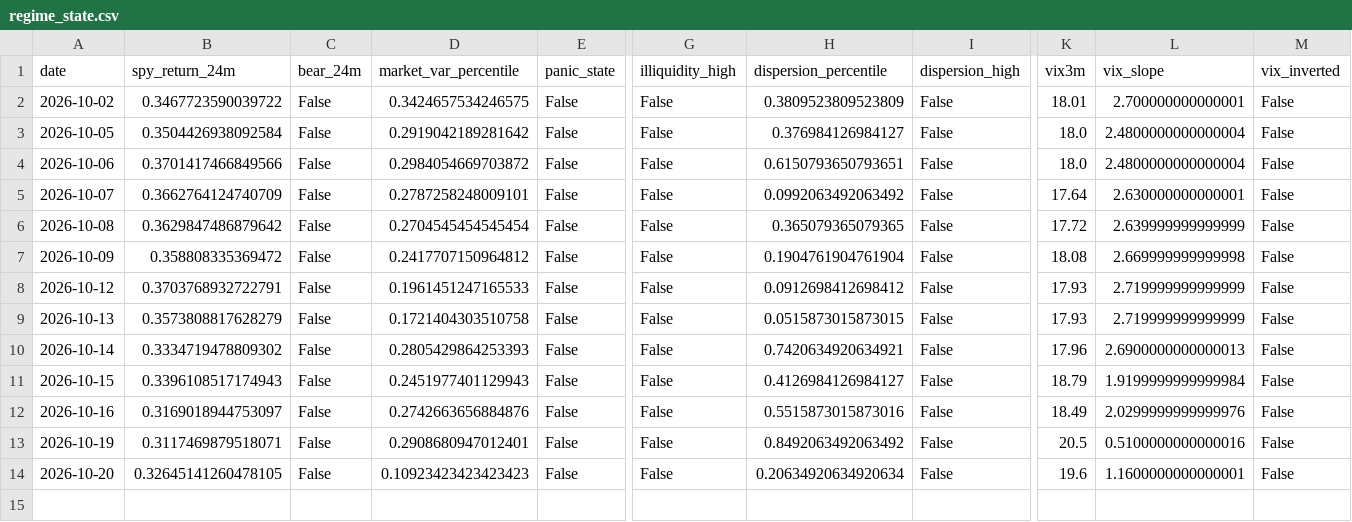
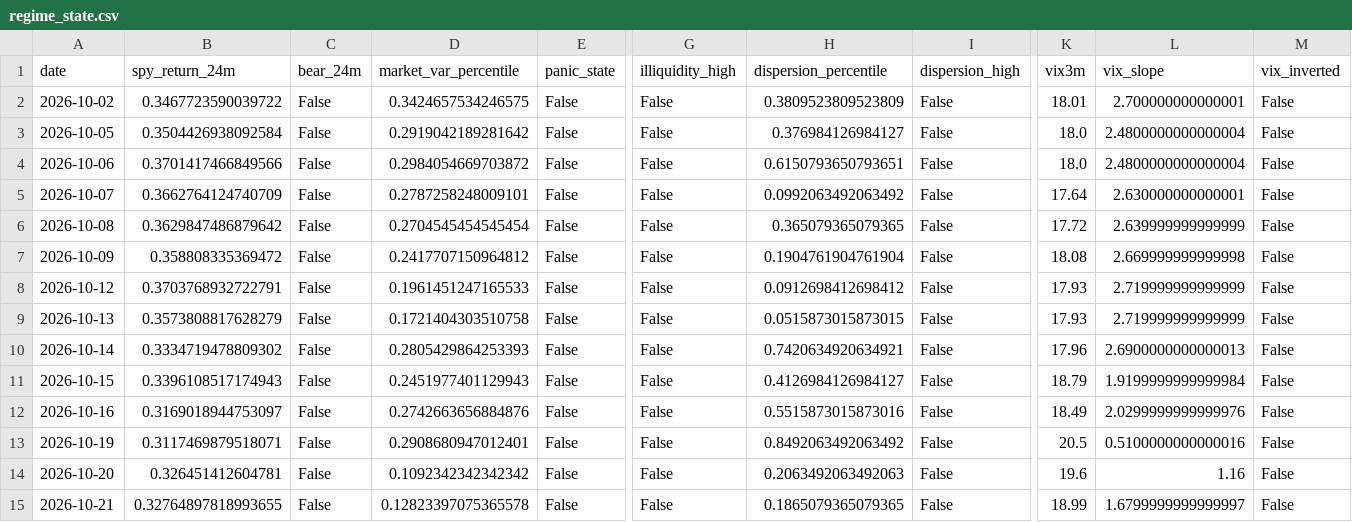
Before and after one commit to Raskull-ux/Options-Bot-Prototype, a CSV file: data/regime_state.csv, drawn as a sheet; only a part is shown, gaps mark what is left out; rows hold the shown columns only; the diff names each change by its address in the sheet, - before the commit and + after, or states it on an @@ line.

```diff
--- a/data/regime_state.csv
+++ b/data/regime_state.csv
-B14 (spy_return_24m): 0.32645141260478105
+B14 (spy_return_24m): 0.326451412604781
-D14 (market_var_percentile): 0.10923423423423423
+D14 (market_var_percentile): 0.1092342342342342
-H14 (dispersion_percentile): 0.20634920634920634
+H14 (dispersion_percentile): 0.2063492063492063
-L14 (vix_slope): 1.1600000000000001
+L14 (vix_slope): 1.16
+row 15: 2026-10-21 | 0.32764897818993655 | False | 0.12823397075365578 | False | False | 0.1865079365079365 | False | 18.99 | 1.6799999999999997 | False
```
Also changed, not shown: data/collector_run_log.csv, data/earnings_calendar.csv, 9 other files.
